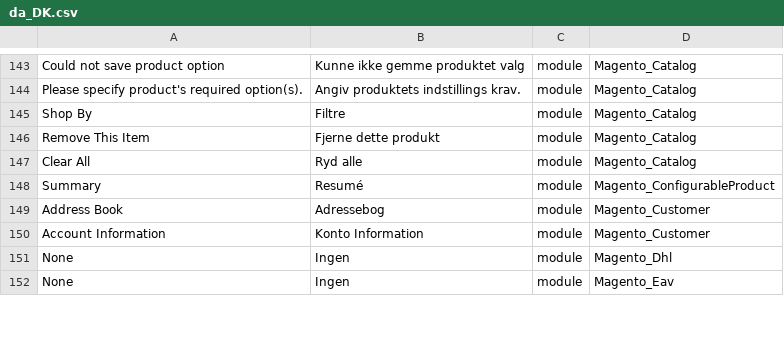
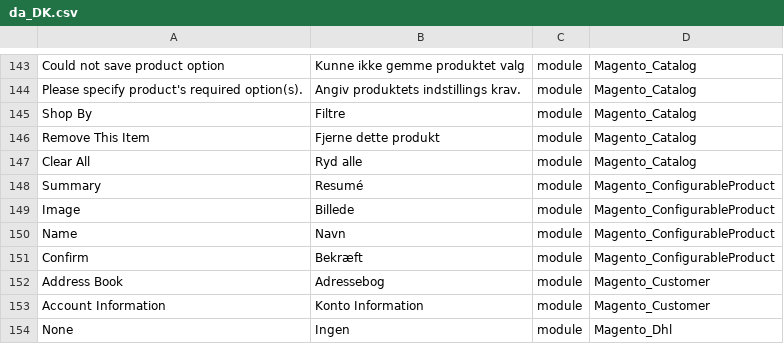
Before and after one commit to Magento2Translations/language_da_dk, a CSV file: da_DK.csv, drawn as a sheet; only a part is shown, gaps mark what is left out; the shorter side is filled out with more unchanged rows; the diff names each change by its address in the sheet, - before the commit and + after, or states it on an @@ line.

```diff
--- a/da_DK.csv
+++ b/da_DK.csv
+row 149: Image | Billede | module | Magento_ConfigurableProduct
+row 150: Name | Navn | module | Magento_ConfigurableProduct
+row 151: Confirm | Bekræft | module | Magento_ConfigurableProduct
```
Also changed, not shown: 1 other file.
